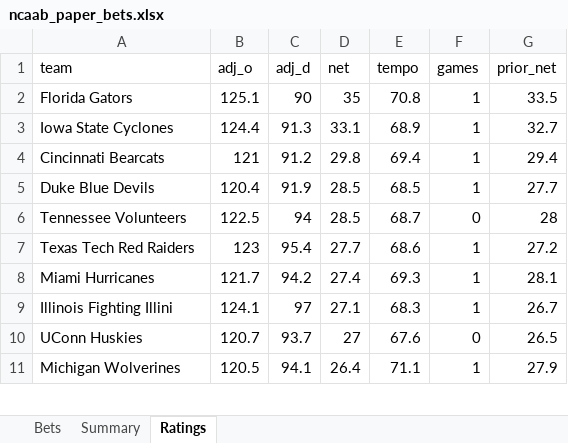
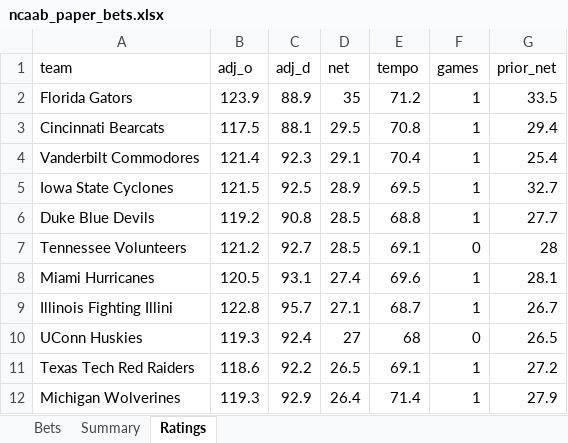
Before and after one commit to colebeasley10-glitch/pm-edge, an Excel workbook: ncaab_grader/data/ncaab_paper_bets.xlsx, sheet Ratings, drawn as a sheet; only a part is shown; values as stored, in another font and other column widths than the file's, no borders; removed rows and columns are numbered as before the commit, all else as after; the diff covers the shown part only; the diff names each change by its address in the sheet, - before the commit and + after, or states it on an @@ line.

Commit message:
NCAAB model round [skip ci]

```diff
--- a/ncaab_grader/data/ncaab_paper_bets.xlsx (sheet Ratings)
+++ b/ncaab_grader/data/ncaab_paper_bets.xlsx (sheet Ratings)
-B2 (adj_o): 125.1
+B2 (adj_o): 123.9
-C2 (adj_d): 90
+C2 (adj_d): 88.9
-E2 (tempo): 70.8
+E2 (tempo): 71.2
-row 3: Iowa State Cyclones | 124.4 | 91.3 | 33.1 | 68.9 | 1 | 32.7
-B3 (adj_o): 121
+B3 (adj_o): 117.5
-C3 (adj_d): 91.2
+C3 (adj_d): 88.1
-D3 (net): 29.8
+D3 (net): 29.5
-E3 (tempo): 69.4
+E3 (tempo): 70.8
+row 4: Vanderbilt Commodores | 121.4 | 92.3 | 29.1 | 70.4 | 1 | 25.4
+row 5: Iowa State Cyclones | 121.5 | 92.5 | 28.9 | 69.5 | 1 | 32.7
-B6 (adj_o): 120.4
+B6 (adj_o): 119.2
-C6 (adj_d): 91.9
+C6 (adj_d): 90.8
-E6 (tempo): 68.5
+E6 (tempo): 68.8
-B7 (adj_o): 122.5
+B7 (adj_o): 121.2
-C7 (adj_d): 94
+C7 (adj_d): 92.7
-E7 (tempo): 68.7
+E7 (tempo): 69.1
-row 7: Texas Tech Red Raiders | 123 | 95.4 | 27.7 | 68.6 | 1 | 27.2
-B8 (adj_o): 121.7
+B8 (adj_o): 120.5
-C8 (adj_d): 94.2
+C8 (adj_d): 93.1
-E8 (tempo): 69.3
+E8 (tempo): 69.6
-B9 (adj_o): 124.1
+B9 (adj_o): 122.8
-C9 (adj_d): 97
+C9 (adj_d): 95.7
-E9 (tempo): 68.3
+E9 (tempo): 68.7
-B10 (adj_o): 120.7
+B10 (adj_o): 119.3
-C10 (adj_d): 93.7
+C10 (adj_d): 92.4
-E10 (tempo): 67.6
+E10 (tempo): 68
+row 11: Texas Tech Red Raiders | 118.6 | 92.2 | 26.5 | 69.1 | 1 | 27.2
-B12 (adj_o): 120.5
+B12 (adj_o): 119.3
-C12 (adj_d): 94.1
+C12 (adj_d): 92.9
-E12 (tempo): 71.1
+E12 (tempo): 71.4
```
Also changed, not shown: 70 added rows, 71 removed rows and 866 edited cells elsewhere in this sheet, sheet Bets, sheet Summary, 3 other files.
